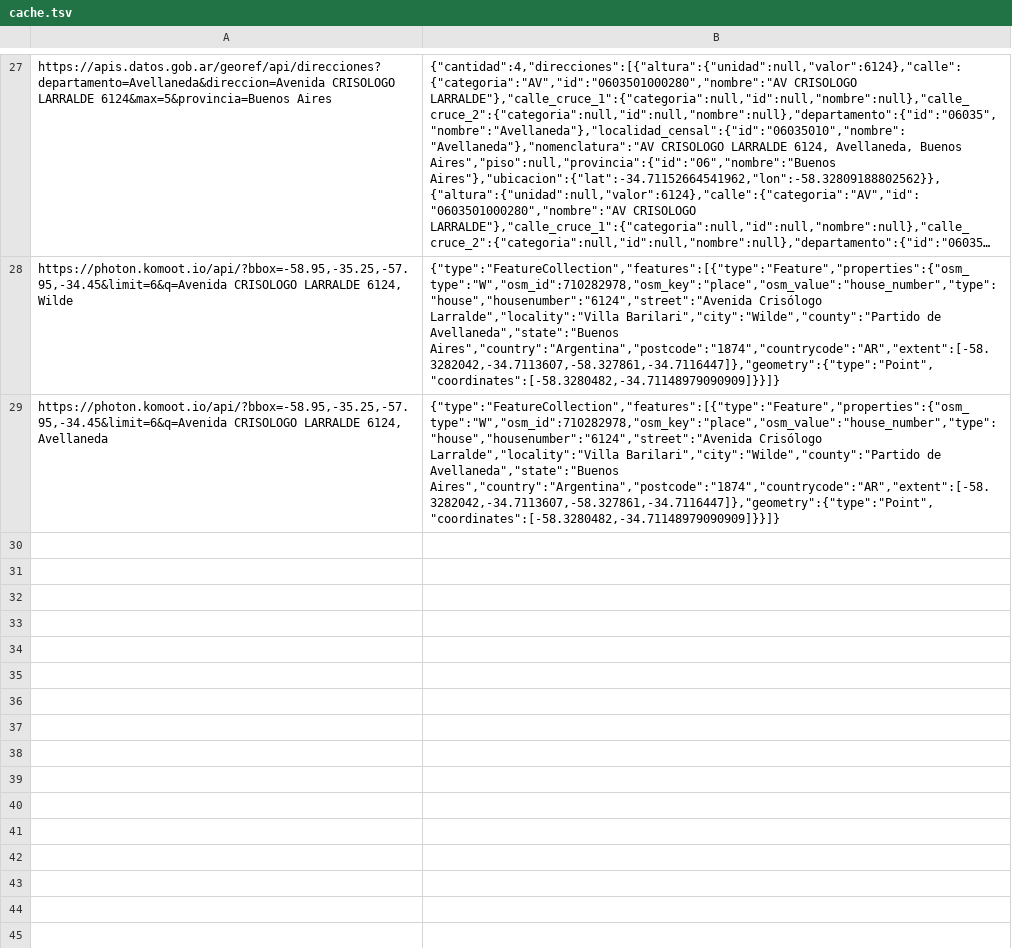
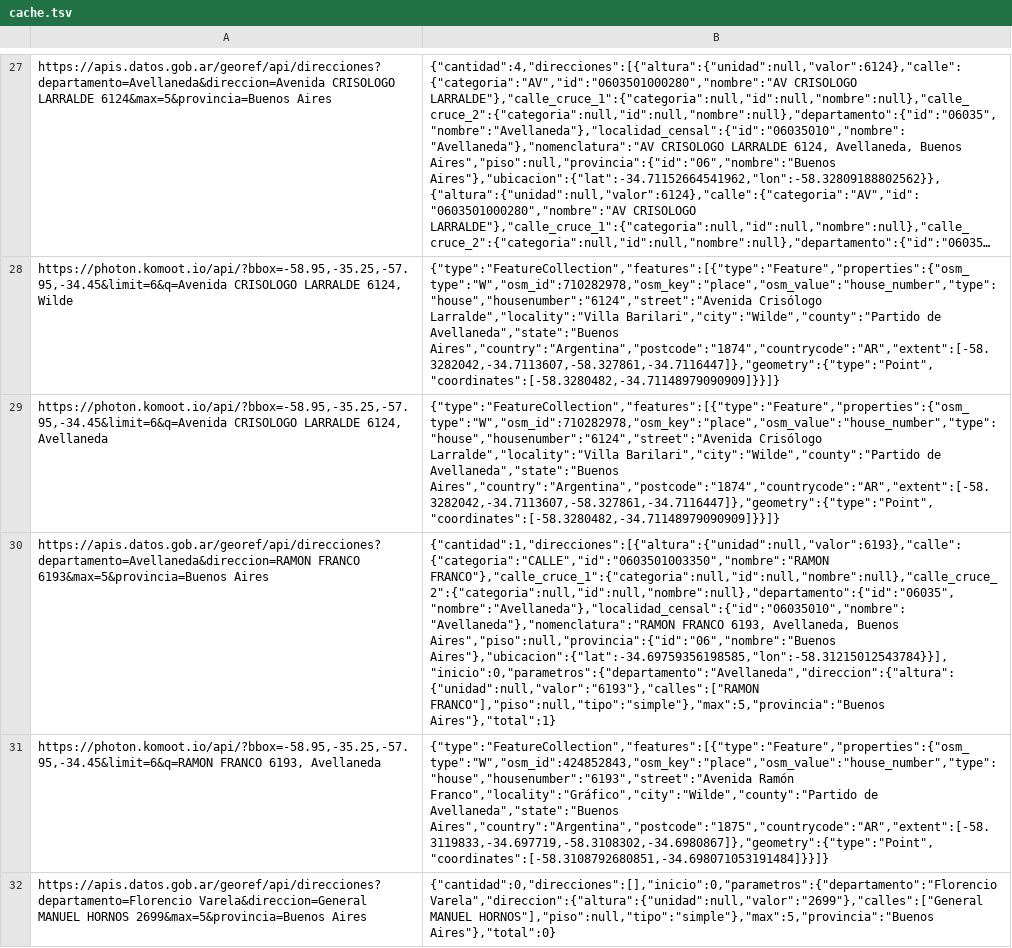
Before and after one commit to 1605-83/Base-Ruta-LP-ELEBES, a TSV file: robot/cache.tsv, drawn as a sheet; only a part is shown, gaps mark what is left out; long unchanged cells end in …; the diff covers the shown part only; the diff names each change by its address in the sheet, - before the commit and + after, or states it on an @@ line.

```diff
--- a/robot/cache.tsv
+++ b/robot/cache.tsv
+row 30: https://apis.datos.gob.ar/georef/api/direcciones?departamento=Avellaneda&direccion=RAMON FRANCO 6193&max=5&provincia=Buenos Aires | {"cantidad":1,"direcciones":[{"altura":{"unidad":null,"valor":6193},"calle":{"categoria":"CALLE","id":"0603501003350","nombre":"RAMON FRANCO"},"calle_cruce_1":{"categoria":null,"id":null,"nombre":null},"calle_cruce_2":{"categoria":null,"id":null,"nombre":null},"departamento":{"id":"06035","nombre":"Avellaneda"},"localidad_censal":{"id":"06035010","nombre":"Avellaneda"},"nomenclatura":"RAMON FRANCO 6193, Avellaneda, Buenos Aires","piso":null,"provincia":{"id":"06","nombre":"Buenos Aires"},"ubicacion":{"lat":-34.69759356198585,"lon":-58.31215012543784}}],"inicio":0,"parametros":{"departamento":"Avellaneda","direccion":{"altura":{"unidad":null,"valor":"6193"},"calles":["RAMON FRANCO"],"piso":null,"tipo":"simple"},"max":5,"provincia":"Buenos Aires"},"total":1}
+row 31: https://photon.komoot.io/api/?bbox=-58.95,-35.25,-57.95,-34.45&limit=6&q=RAMON FRANCO 6193, Avellaneda | {"type":"FeatureCollection","features":[{"type":"Feature","properties":{"osm_type":"W","osm_id":424852843,"osm_key":"place","osm_value":"house_number","type":"house","housenumber":"6193","street":"Avenida Ramón Franco","locality":"Gráfico","city":"Wilde","county":"Partido de Avellaneda","state":"Buenos Aires","country":"Argentina","postcode":"1875","countrycode":"AR","extent":[-58.3119833,-34.697719,-58.3108302,-34.6980867]},"geometry":{"type":"Point","coordinates":[-58.3108792680851,-34.698071053191484]}}]}
+row 32: https://apis.datos.gob.ar/georef/api/direcciones?departamento=Florencio Varela&direccion=General MANUEL HORNOS 2699&max=5&provincia=Buenos Aires | {"cantidad":0,"direcciones":[],"inicio":0,"parametros":{"departamento":"Florencio Varela","direccion":{"altura":{"unidad":null,"valor":"2699"},"calles":["General MANUEL HORNOS"],"piso":null,"tipo":"simple"},"max":5,"provincia":"Buenos Aires"},"total":0}
```
Also changed, not shown: 2 added rows elsewhere in this file, 2 other files.
